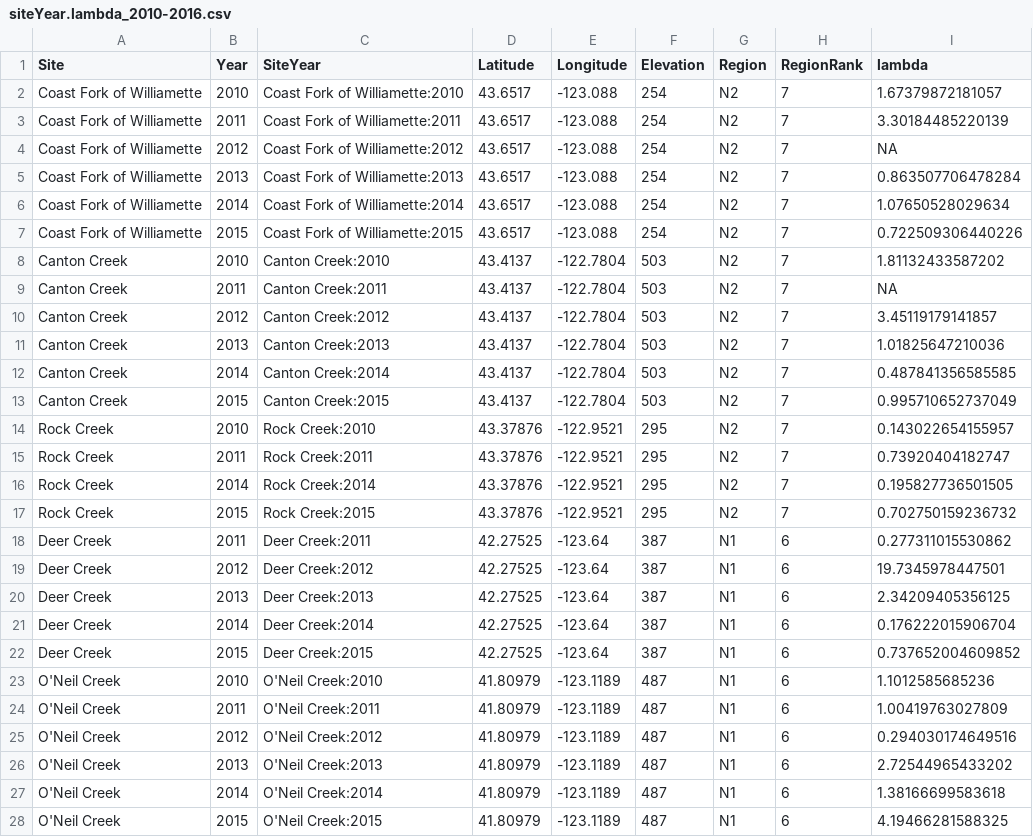
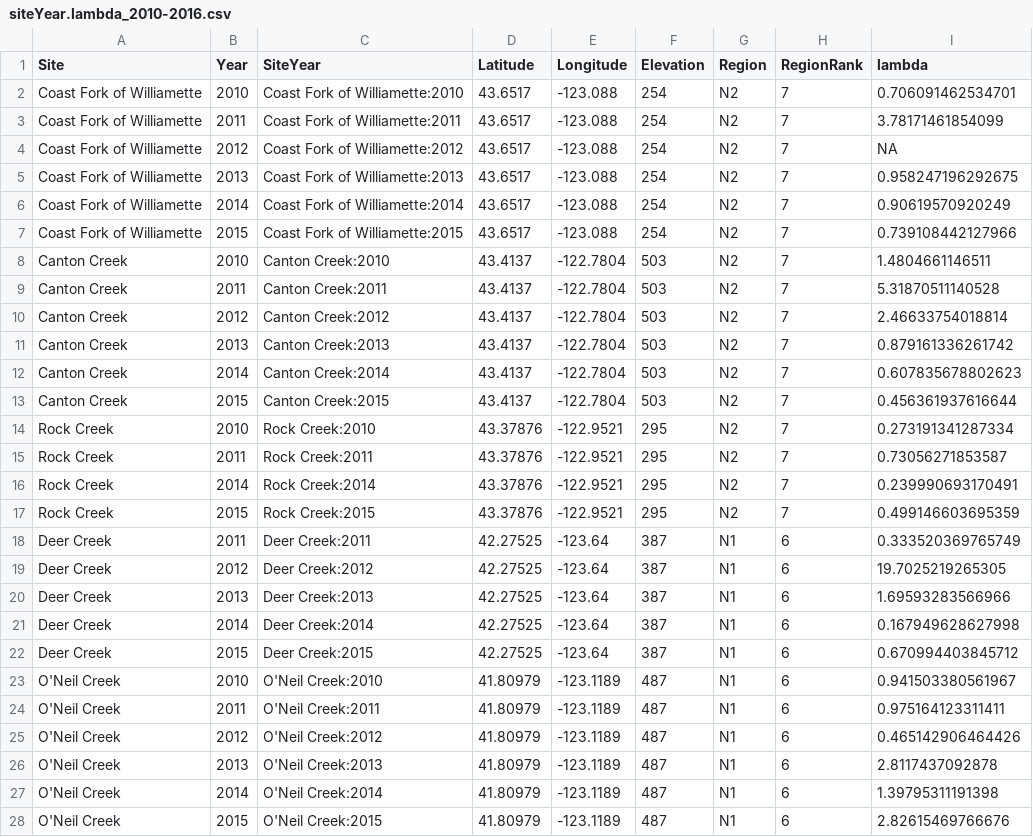
Before and after one commit to anstettd/Mimulus_offset, a CSV file: data/demography data/siteYear.lambda_2010-2016.csv, drawn as a sheet; only a part is shown; the diff covers the shown part only.

```diff
--- a/data/demography data/siteYear.lambda_2010-2016.csv
+++ b/data/demography data/siteYear.lambda_2010-2016.csv
@@ -1,28 +1,28 @@
 "Site","Year","SiteYear","Latitude","Longitude","Elevation","Region","RegionRank","lambda"
-"Coast Fork of Williamette","2010","Coast Fork of Williamette:2010",43.6517,-123.088,254,"N2",7,1.67379872181057
-"Coast Fork of Williamette","2011","Coast Fork of Williamette:2011",43.6517,-123.088,254,"N2",7,3.30184485220139
+"Coast Fork of Williamette","2010","Coast Fork of Williamette:2010",43.6517,-123.088,254,"N2",7,0.706091462534701
+"Coast Fork of Williamette","2011","Coast Fork of Williamette:2011",43.6517,-123.088,254,"N2",7,3.78171461854099
 "Coast Fork of Williamette","2012","Coast Fork of Williamette:2012",43.6517,-123.088,254,"N2",7,NA
-"Coast Fork of Williamette","2013","Coast Fork of Williamette:2013",43.6517,-123.088,254,"N2",7,0.863507706478284
-"Coast Fork of Williamette","2014","Coast Fork of Williamette:2014",43.6517,-123.088,254,"N2",7,1.07650528029634
-"Coast Fork of Williamette","2015","Coast Fork of Williamette:2015",43.6517,-123.088,254,"N2",7,0.722509306440226
-"Canton Creek","2010","Canton Creek:2010",43.4137,-122.7804,503,"N2",7,1.81132433587202
-"Canton Creek","2011","Canton Creek:2011",43.4137,-122.7804,503,"N2",7,NA
-"Canton Creek","2012","Canton Creek:2012",43.4137,-122.7804,503,"N2",7,3.45119179141857
-"Canton Creek","2013","Canton Creek:2013",43.4137,-122.7804,503,"N2",7,1.01825647210036
-"Canton Creek","2014","Canton Creek:2014",43.4137,-122.7804,503,"N2",7,0.487841356585585
-"Canton Creek","2015","Canton Creek:2015",43.4137,-122.7804,503,"N2",7,0.995710652737049
-"Rock Creek","2010","Rock Creek:2010",43.37876,-122.9521,295,"N2",7,0.143022654155957
-"Rock Creek","2011","Rock Creek:2011",43.37876,-122.9521,295,"N2",7,0.73920404182747
-"Rock Creek","2014","Rock Creek:2014",43.37876,-122.9521,295,"N2",7,0.195827736501505
-"Rock Creek","2015","Rock Creek:2015",43.37876,-122.9521,295,"N2",7,0.702750159236732
-"Deer Creek","2011","Deer Creek:2011",42.27525,-123.64,387,"N1",6,0.277311015530862
-"Deer Creek","2012","Deer Creek:2012",42.27525,-123.64,387,"N1",6,19.7345978447501
-"Deer Creek","2013","Deer Creek:2013",42.27525,-123.64,387,"N1",6,2.34209405356125
-"Deer Creek","2014","Deer Creek:2014",42.27525,-123.64,387,"N1",6,0.176222015906704
-"Deer Creek","2015","Deer Creek:2015",42.27525,-123.64,387,"N1",6,0.737652004609852
-"O'Neil Creek","2010","O'Neil Creek:2010",41.80979,-123.1189,487,"N1",6,1.1012585685236
-"O'Neil Creek","2011","O'Neil Creek:2011",41.80979,-123.1189,487,"N1",6,1.00419763027809
-"O'Neil Creek","2012","O'Neil Creek:2012",41.80979,-123.1189,487,"N1",6,0.294030174649516
-"O'Neil Creek","2013","O'Neil Creek:2013",41.80979,-123.1189,487,"N1",6,2.72544965433202
-"O'Neil Creek","2014","O'Neil Creek:2014",41.80979,-123.1189,487,"N1",6,1.38166699583618
-"O'Neil Creek","2015","O'Neil Creek:2015",41.80979,-123.1189,487,"N1",6,4.19466281588325
+"Coast Fork of Williamette","2013","Coast Fork of Williamette:2013",43.6517,-123.088,254,"N2",7,0.958247196292675
+"Coast Fork of Williamette","2014","Coast Fork of Williamette:2014",43.6517,-123.088,254,"N2",7,0.90619570920249
+"Coast Fork of Williamette","2015","Coast Fork of Williamette:2015",43.6517,-123.088,254,"N2",7,0.739108442127966
+"Canton Creek","2010","Canton Creek:2010",43.4137,-122.7804,503,"N2",7,1.4804661146511
+"Canton Creek","2011","Canton Creek:2011",43.4137,-122.7804,503,"N2",7,5.31870511140528
+"Canton Creek","2012","Canton Creek:2012",43.4137,-122.7804,503,"N2",7,2.46633754018814
+"Canton Creek","2013","Canton Creek:2013",43.4137,-122.7804,503,"N2",7,0.879161336261742
+"Canton Creek","2014","Canton Creek:2014",43.4137,-122.7804,503,"N2",7,0.607835678802623
+"Canton Creek","2015","Canton Creek:2015",43.4137,-122.7804,503,"N2",7,0.456361937616644
+"Rock Creek","2010","Rock Creek:2010",43.37876,-122.9521,295,"N2",7,0.273191341287334
+"Rock Creek","2011","Rock Creek:2011",43.37876,-122.9521,295,"N2",7,0.73056271853587
+"Rock Creek","2014","Rock Creek:2014",43.37876,-122.9521,295,"N2",7,0.239990693170491
+"Rock Creek","2015","Rock Creek:2015",43.37876,-122.9521,295,"N2",7,0.499146603695359
+"Deer Creek","2011","Deer Creek:2011",42.27525,-123.64,387,"N1",6,0.333520369765749
+"Deer Creek","2012","Deer Creek:2012",42.27525,-123.64,387,"N1",6,19.7025219265305
+"Deer Creek","2013","Deer Creek:2013",42.27525,-123.64,387,"N1",6,1.69593283566966
+"Deer Creek","2014","Deer Creek:2014",42.27525,-123.64,387,"N1",6,0.167949628627998
+"Deer Creek","2015","Deer Creek:2015",42.27525,-123.64,387,"N1",6,0.670994403845712
+"O'Neil Creek","2010","O'Neil Creek:2010",41.80979,-123.1189,487,"N1",6,0.941503380561967
+"O'Neil Creek","2011","O'Neil Creek:2011",41.80979,-123.1189,487,"N1",6,0.975164123311411
+"O'Neil Creek","2012","O'Neil Creek:2012",41.80979,-123.1189,487,"N1",6,0.465142906464426
+"O'Neil Creek","2013","O'Neil Creek:2013",41.80979,-123.1189,487,"N1",6,2.8117437092878
+"O'Neil Creek","2014","O'Neil Creek:2014",41.80979,-123.1189,487,"N1",6,1.39795311191398
+"O'Neil Creek","2015","O'Neil Creek:2015",41.80979,-123.1189,487,"N1",6,2.82615469766676
```
Also changed, not shown: 73 edited cells elsewhere in this file, data/demography data/vital_rate_coefficients.csv, 1 other file.
